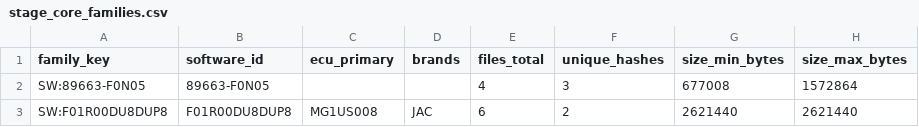
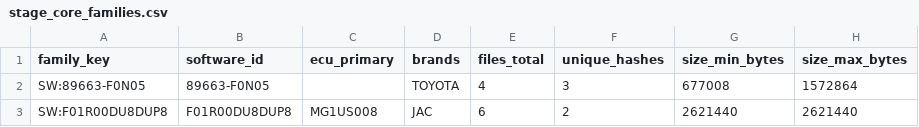
Before and after one commit to kalininvw/kotlin-web-site, a CSV file: uploads/stage_core_demo/stage_core_families.csv, drawn as a sheet; only a part is shown; the diff names each change by its address in the sheet, - before the commit and + after, or states it on an @@ line.

```diff
--- a/uploads/stage_core_demo/stage_core_families.csv
+++ b/uploads/stage_core_demo/stage_core_families.csv
-D2 (brands): (empty)
+D2 (brands): TOYOTA
```
Also changed, not shown: uploads/ident_demo_rt47/ident_docs_index.csv, uploads/ident_demo_uploads/ident_docs_index.csv, 3 other files.
